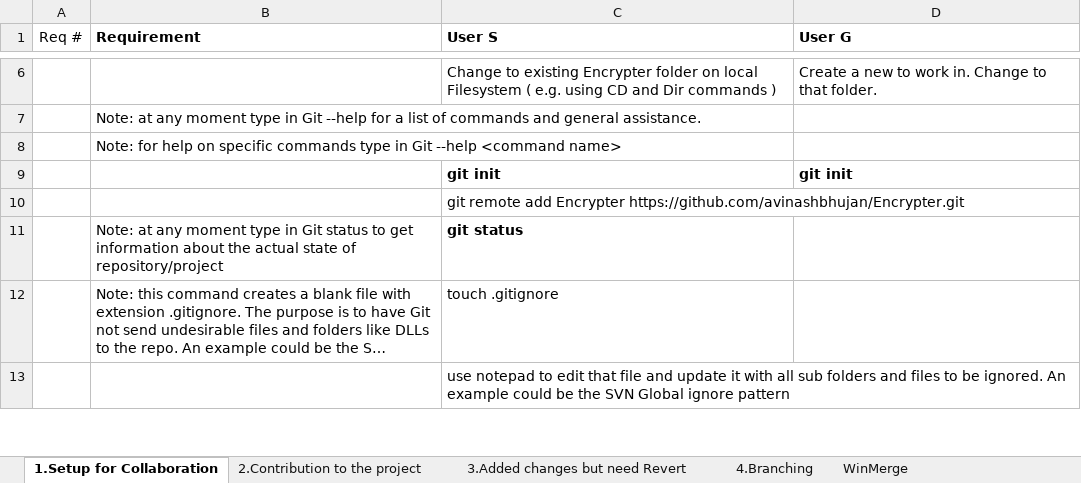
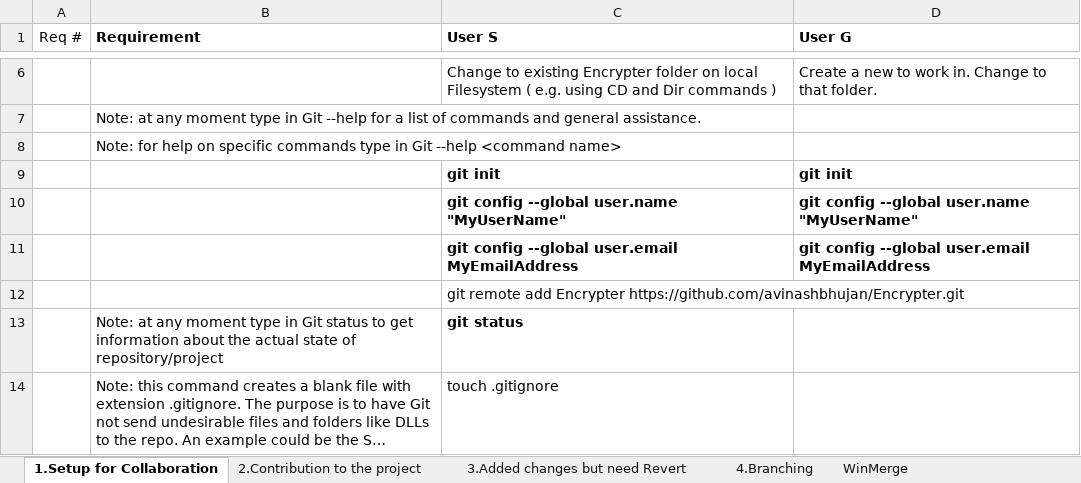
Before and after one commit to avinashbhujan/Encrypter, an Excel workbook: Walkthrough.xlsx, sheet 1.Setup for Collaboration, drawn as a sheet; only a part is shown, gaps mark what is left out; the shorter side is filled out with more unchanged rows; long unchanged cells end in …; values as stored, in another font and other column widths than the file's, no borders; the diff names each change by its address in the sheet, - before the commit and + after, or states it on an @@ line.

Commit message:
Added config to walkthrough

```diff
--- a/Walkthrough.xlsx (sheet 1.Setup for Collaboration)
+++ b/Walkthrough.xlsx (sheet 1.Setup for Collaboration)
+row 10:  |  | git config --global user.name "MyUserName" | git config --global user.name "MyUserName"
+row 11:  |  | git config --global user.email MyEmailAddress | git config --global user.email MyEmailAddress
```
